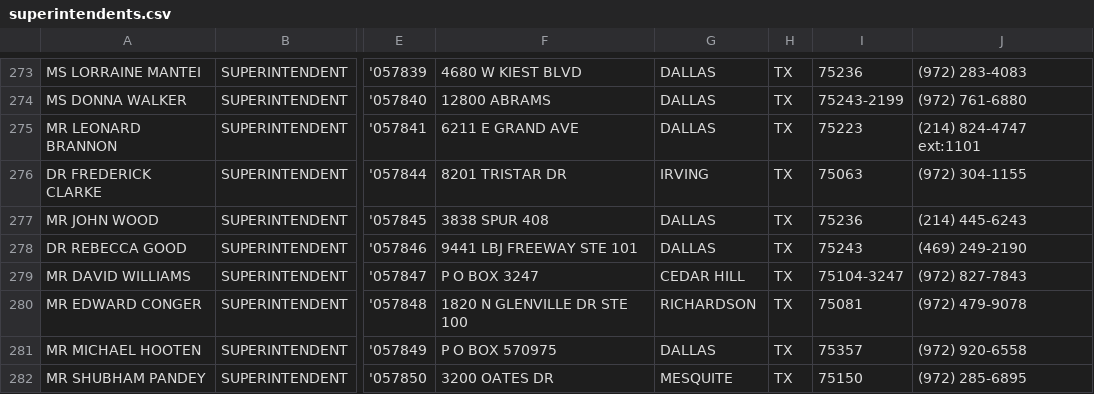
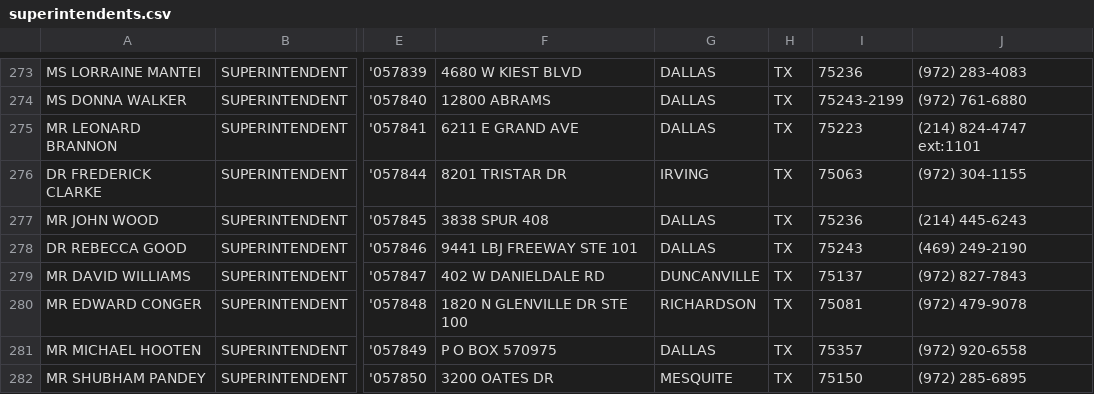
Before and after one commit to texastribune/scuole-data, a CSV file: askted/district/superintendents.csv, drawn as a sheet; only a part is shown, gaps mark what is left out; the diff covers the shown part only; the diff names each change by its address in the sheet, - before the commit and + after, or states it on an @@ line.

Commit message:
updated all askted data

```diff
--- a/askted/district/superintendents.csv
+++ b/askted/district/superintendents.csv
-F279: P O BOX 3247
+F279: 402 W DANIELDALE RD
-G279: CEDAR HILL
+G279: DUNCANVILLE
-I279: 75104-3247
+I279: 75137
```
Also changed, not shown: 2 added rows and 68 edited cells elsewhere in this file, 2 other files.
